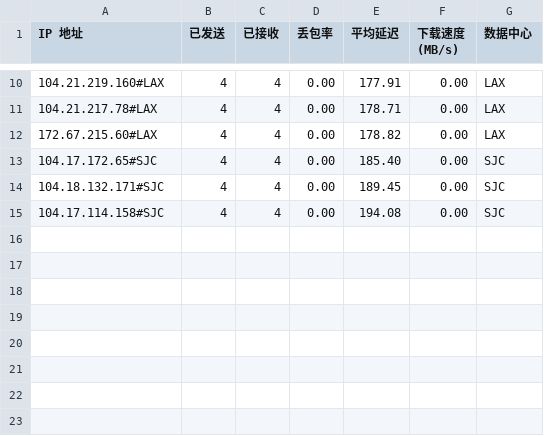
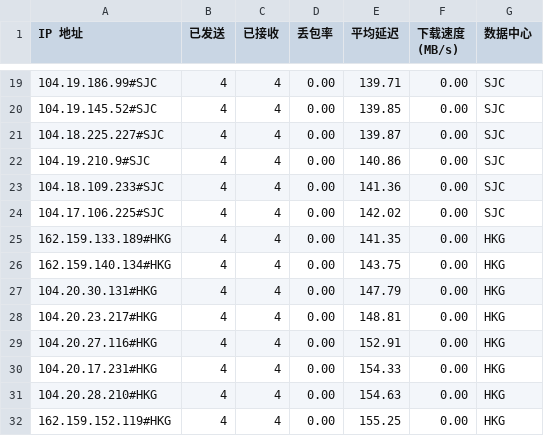
Before and after one commit to lls94/cf-address, a CSV file: dist/result.csv, drawn as a sheet; only a part is shown, gaps mark what is left out; the diff covers the shown part only.

```diff
--- a/dist/result.csv
+++ b/dist/result.csv
@@ -10,6 +19,14 @@ IP 地址,已发送,已接收,丢包率,平均延迟,下载速度 (MB/s),数据
-104.21.219.160#LAX,4,4,0.00,177.91,0.00,LAX
-104.21.217.78#LAX,4,4,0.00,178.71,0.00,LAX
-172.67.215.60#LAX,4,4,0.00,178.82,0.00,LAX
-104.17.172.65#SJC,4,4,0.00,185.40,0.00,SJC
-104.18.132.171#SJC,4,4,0.00,189.45,0.00,SJC
-104.17.114.158#SJC,4,4,0.00,194.08,0.00,SJC
+104.19.186.99#SJC,4,4,0.00,139.71,0.00,SJC
+104.19.145.52#SJC,4,4,0.00,139.85,0.00,SJC
+104.18.225.227#SJC,4,4,0.00,139.87,0.00,SJC
+104.19.210.9#SJC,4,4,0.00,140.86,0.00,SJC
+104.18.109.233#SJC,4,4,0.00,141.36,0.00,SJC
+104.17.106.225#SJC,4,4,0.00,142.02,0.00,SJC
+162.159.133.189#HKG,4,4,0.00,141.35,0.00,HKG
+162.159.140.134#HKG,4,4,0.00,143.75,0.00,HKG
+104.20.30.131#HKG,4,4,0.00,147.79,0.00,HKG
+104.20.23.217#HKG,4,4,0.00,148.81,0.00,HKG
+104.20.27.116#HKG,4,4,0.00,152.91,0.00,HKG
+104.20.17.231#HKG,4,4,0.00,154.33,0.00,HKG
+104.20.28.210#HKG,4,4,0.00,154.63,0.00,HKG
+162.159.152.119#HKG,4,4,0.00,155.25,0.00,HKG
```
Also changed, not shown: 9 added rows and 22 edited cells elsewhere in this file, 1 other file.
